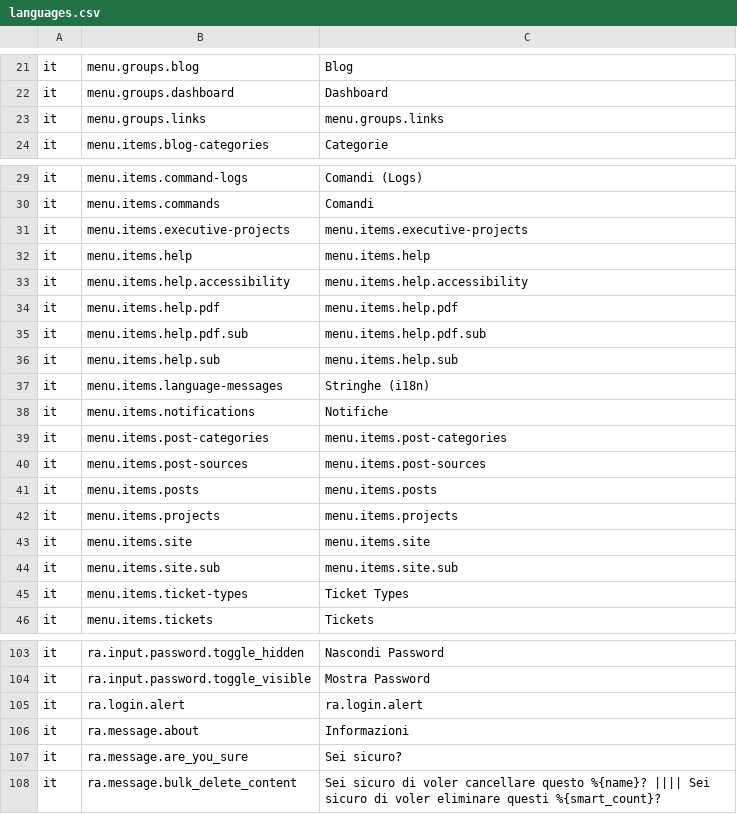
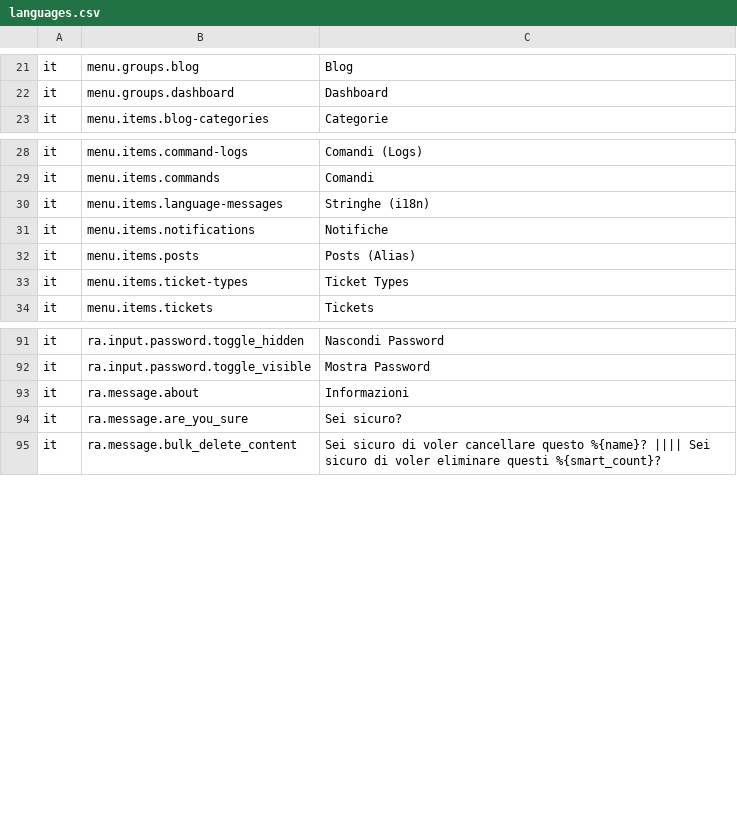
Before and after one commit to RoBYCoNTe/friendsofbabba-core-sample, a CSV file: languages.csv, drawn as a sheet; only a part is shown, gaps mark what is left out.

```diff
--- a/languages.csv
+++ b/languages.csv
@@ -22,3 +22,2 @@ it	menu.groups.blog	Blog
 it	menu.groups.dashboard	Dashboard
-it	menu.groups.links	menu.groups.links
 it	menu.items.blog-categories	Categorie
@@ -30,16 +29,5 @@ it	menu.items.command-logs	Comandi (Logs)
 it	menu.items.commands	Comandi
-it	menu.items.executive-projects	menu.items.executive-projects
-it	menu.items.help	menu.items.help
-it	menu.items.help.accessibility	menu.items.help.accessibility
-it	menu.items.help.pdf	menu.items.help.pdf
-it	menu.items.help.pdf.sub	menu.items.help.pdf.sub
-it	menu.items.help.sub	menu.items.help.sub
 it	menu.items.language-messages	Stringhe (i18n)
 it	menu.items.notifications	Notifiche
-it	menu.items.post-categories	menu.items.post-categories
-it	menu.items.post-sources	menu.items.post-sources
-it	menu.items.posts	menu.items.posts
-it	menu.items.projects	menu.items.projects
-it	menu.items.site	menu.items.site
-it	menu.items.site.sub	menu.items.site.sub
+it	menu.items.posts	Posts (Alias)
 it	menu.items.ticket-types	Ticket Types
@@ -104,3 +92,2 @@ it	ra.input.password.toggle_hidden	Nascondi Password
 it	ra.input.password.toggle_visible	Mostra Password
-it	ra.login.alert	ra.login.alert
 it	ra.message.about	Informazioni
```
Also changed, not shown: 3 other files.
